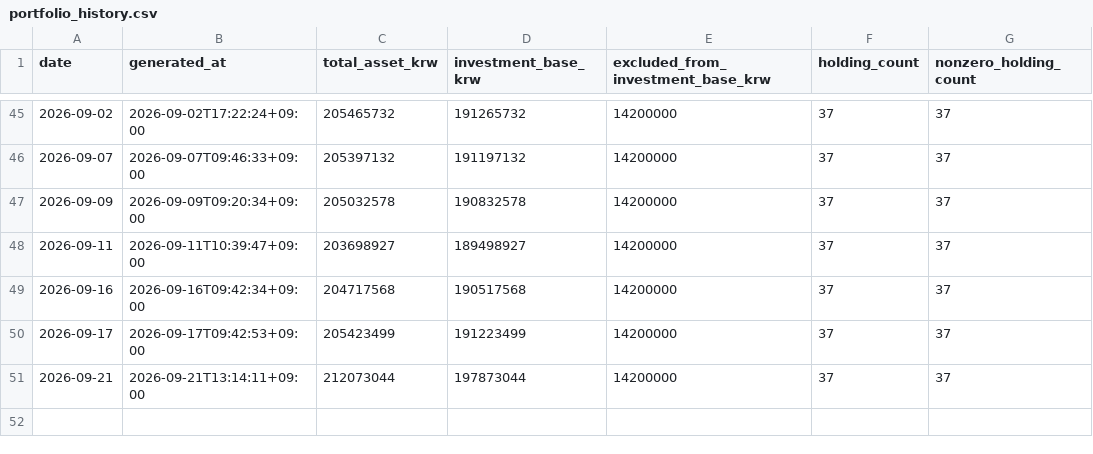
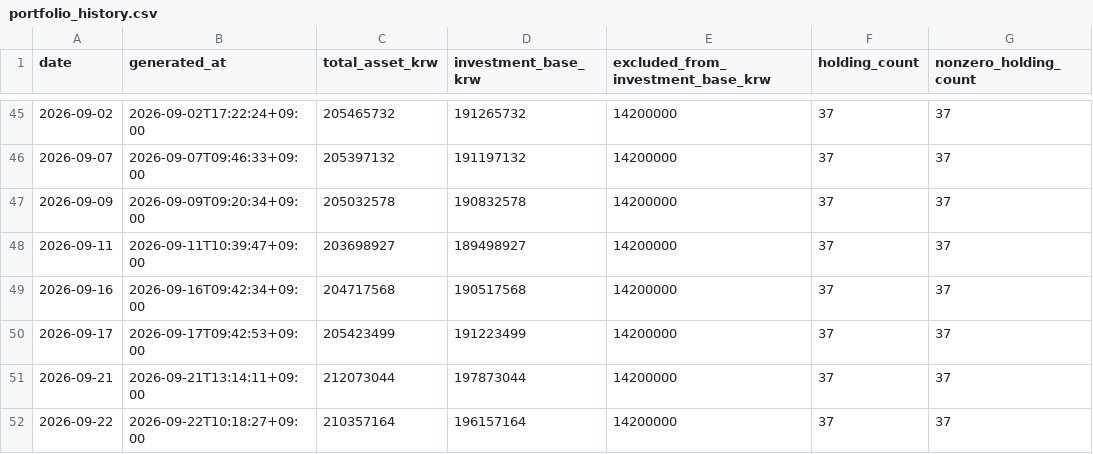
Before and after one commit to Wandongkee/portfolio-dashboard, a CSV file: web_data/portfolio_history.csv, drawn as a sheet; only a part is shown, gaps mark what is left out.

Commit message:
Update portfolio data 2026-09-22 10:18:38

```diff
--- a/web_data/portfolio_history.csv
+++ b/web_data/portfolio_history.csv
@@ -51 +51,2 @@
 2026-09-21,2026-09-21T13:14:11+09:00,212073044,197873044,14200000,37,37
+2026-09-22,2026-09-22T10:18:27+09:00,210357164,196157164,14200000,37,37
```
Also changed, not shown: web_data/portfolio_holdings.csv, web_data/portfolio_summary.csv, 2 other files.
